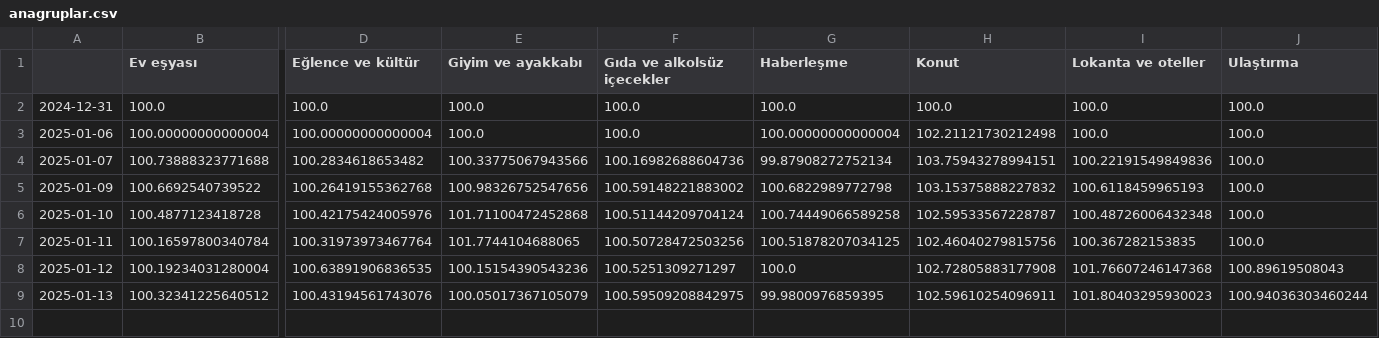
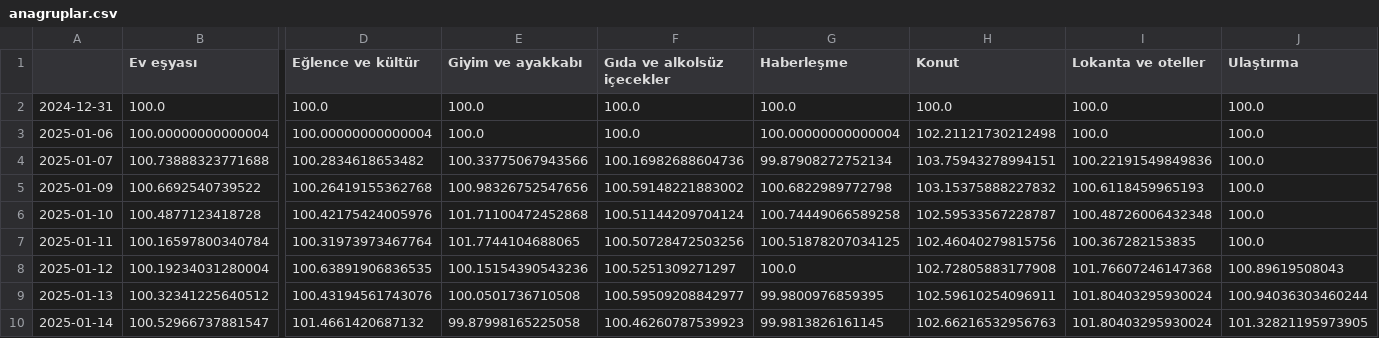
Before and after one commit to kaboya19/web-tufe-streamlit, a CSV file: anagruplar.csv, drawn as a sheet; only a part is shown, gaps mark what is left out; rows hold the shown columns only; the diff names each change by its address in the sheet, - before the commit and + after, or states it on an @@ line.

```diff
--- a/anagruplar.csv
+++ b/anagruplar.csv
-E9 (Giyim ve ayakkabı): 100.05017367105079
+E9 (Giyim ve ayakkabı): 100.0501736710508
-F9 (Gıda ve alkolsüz içecekler): 100.59509208842975
+F9 (Gıda ve alkolsüz içecekler): 100.59509208842977
-I9 (Lokanta ve oteller): 101.80403295930023
+I9 (Lokanta ve oteller): 101.80403295930024
+row 10: 2025-01-14 | 100.52966737881547 | 101.4661420687132 | 99.87998165225058 | 100.46260787539923 | 99.9813826161145 | 102.66216532956763 | 101.80403295930024 | 101.32821195973905
```
Also changed, not shown: ağırlıklartüfe.csv, endeksler.csv, 6 other files.
